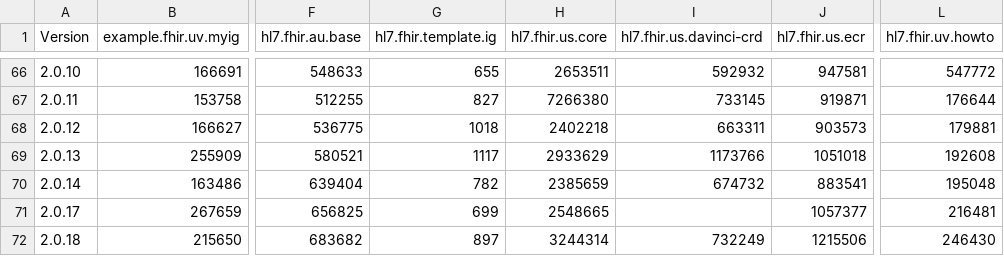
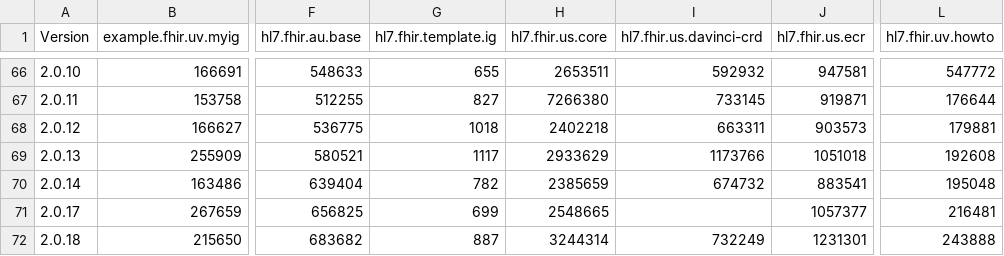
Before and after one commit to HL7/fhir-ig-publisher, a CSV file: test-statistics.csv, drawn as a sheet; only a part is shown, gaps mark what is left out; the diff names each change by its address in the sheet, - before the commit and + after, or states it on an @@ line.

Commit message:
release notes + version bump

```diff
--- a/test-statistics.csv
+++ b/test-statistics.csv
-G72 (hl7.fhir.template.ig): 897
+G72 (hl7.fhir.template.ig): 887
-J72 (hl7.fhir.us.ecr): 1215506
+J72 (hl7.fhir.us.ecr): 1231301
-L72 (hl7.fhir.uv.howto): 246430
+L72 (hl7.fhir.uv.howto): 243888
```
Also changed, not shown: 5 other files.
